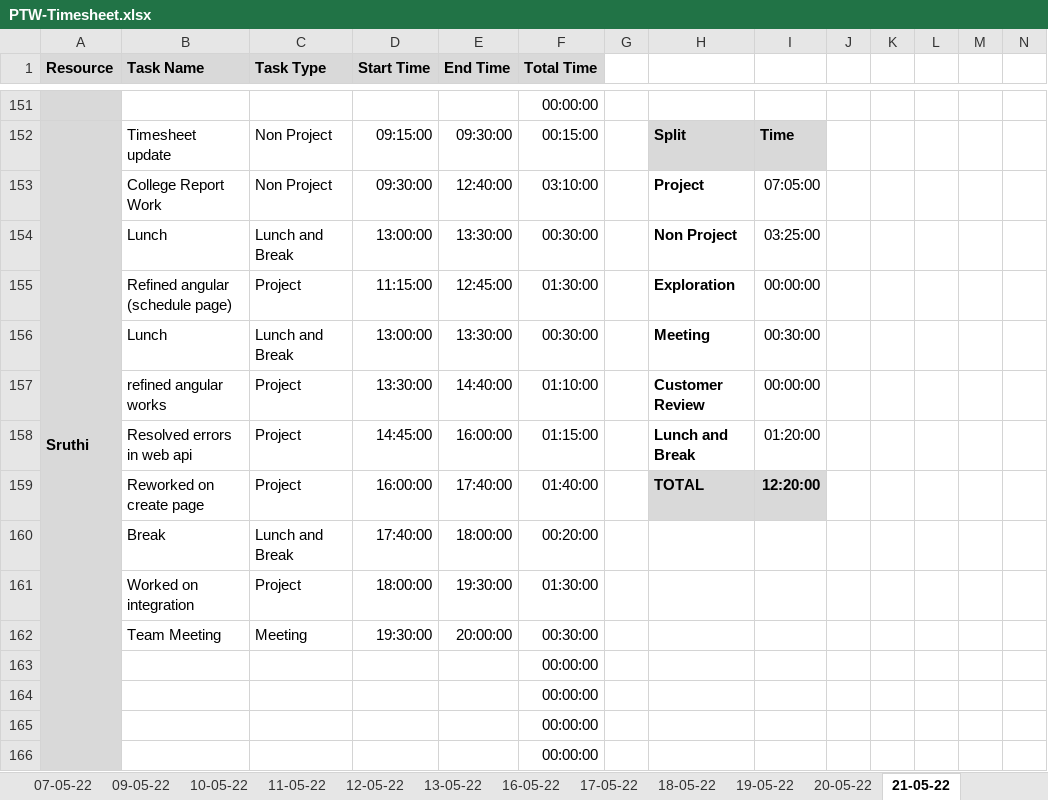
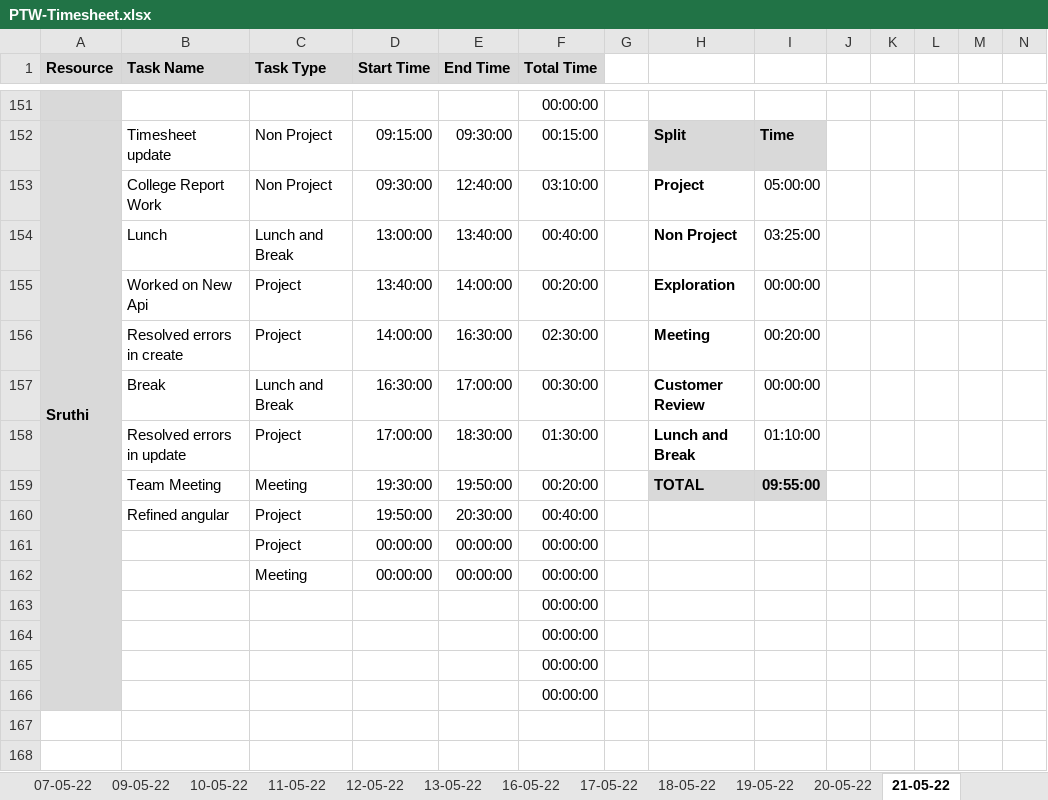
Before and after one commit to TEAM-EUPHORIA/TEAM-EUPHORIA-TMS, an Excel workbook: Process/Timesheet/PTW-Timesheet.xlsx, sheet 21-05-22, drawn as a sheet; only a part is shown, gaps mark what is left out; values as stored, in another font and other column widths than the file's, no borders; conditional formats not drawn; removed rows and columns are numbered as before the commit, all else as after; rows hold the shown columns only; the diff names each change by its address in the sheet, - before the commit and + after, or states it on an @@ line.

Commit message:
Timesheet updated by sruthi

```diff
--- a/Process/Timesheet/PTW-Timesheet.xlsx (sheet 21-05-22)
+++ b/Process/Timesheet/PTW-Timesheet.xlsx (sheet 21-05-22)
-I153: 07:05:00
+I153: 05:00:00
-E154 (End Time): 13:30:00
+E154 (End Time): 13:40:00
-F154 (Total Time): 00:30:00
+F154 (Total Time): 00:40:00
-B155 (Task Name): Refined angular (schedule page)
+B155 (Task Name): Worked on New Api
-D155 (Start Time): 11:15:00
+D155 (Start Time): 13:40:00
-E155 (End Time): 12:45:00
+E155 (End Time): 14:00:00
-F155 (Total Time): 01:30:00
+F155 (Total Time): 00:20:00
+row 156:  | Resolved errors in create | Project | 14:00:00 | 16:30:00 | 02:30:00 |  | Meeting | 00:20:00
-B157 (Task Name): Lunch
+B157 (Task Name): Break
-D157 (Start Time): 13:00:00
+D157 (Start Time): 16:30:00
-E157 (End Time): 13:30:00
+E157 (End Time): 17:00:00
-H157: Meeting
+H157: Customer Review
-I157: 00:30:00
+I157: 00:00:00
-row 157:  | refined angular works | Project | 13:30:00 | 14:40:00 | 01:10:00 |  | Customer Review | 00:00:00
-B158 (Task Name): Resolved errors in web api
+B158 (Task Name): Resolved errors in update
-D158 (Start Time): 14:45:00
+D158 (Start Time): 17:00:00
-E158 (End Time): 16:00:00
+E158 (End Time): 18:30:00
-F158 (Total Time): 01:15:00
+F158 (Total Time): 01:30:00
-I158: 01:20:00
+I158: 01:10:00
-row 159:  | Reworked on create page | Project | 16:00:00 | 17:40:00 | 01:40:00 |  | TOTAL | 12:20:00
-row 160:  | Break | Lunch and Break | 17:40:00 | 18:00:00 | 00:20:00
-row 161:  | Worked on integration | Project | 18:00:00 | 19:30:00 | 01:30:00
-E159 (End Time): 20:00:00
+E159 (End Time): 19:50:00
-F159 (Total Time): 00:30:00
+F159 (Total Time): 00:20:00
-H159: (empty)
+H159: TOTAL
-H159:I159 fill: none
+H159:I159 fill: #D9D9D9
-I159: (empty)
+I159: 09:55:00
+row 160:  | Refined angular | Project | 19:50:00 | 20:30:00 | 00:40:00
+row 161:  |  | Project | 00:00:00 | 00:00:00 | 00:00:00
+row 162:  |  | Meeting | 00:00:00 | 00:00:00 | 00:00:00
```
Also changed, not shown: formulas that keep their value.
